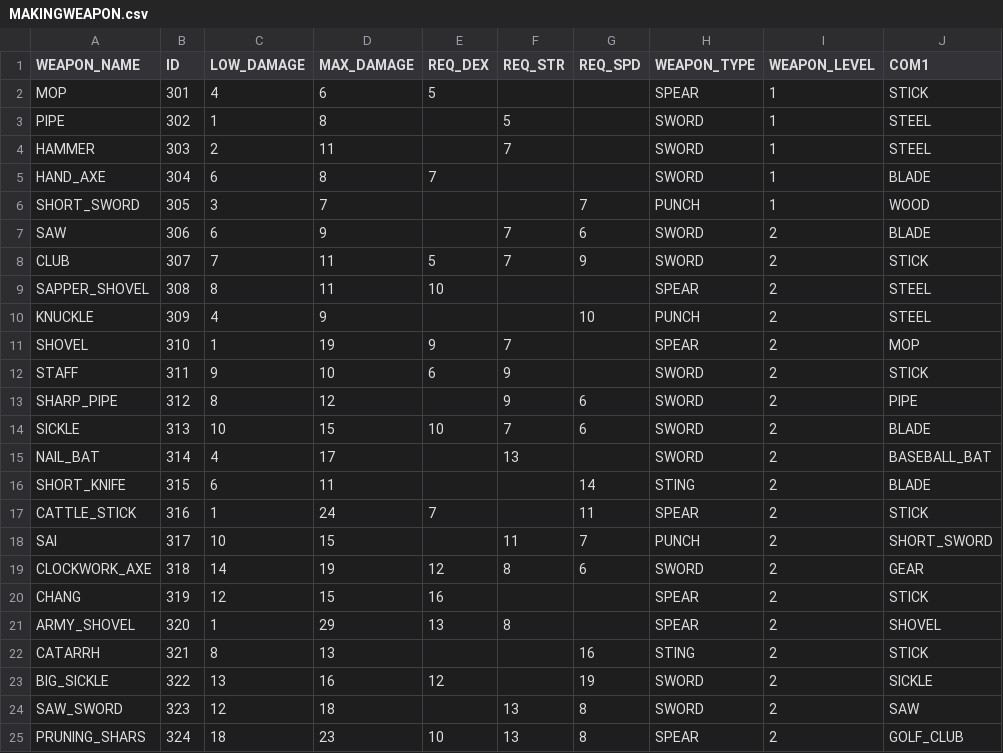
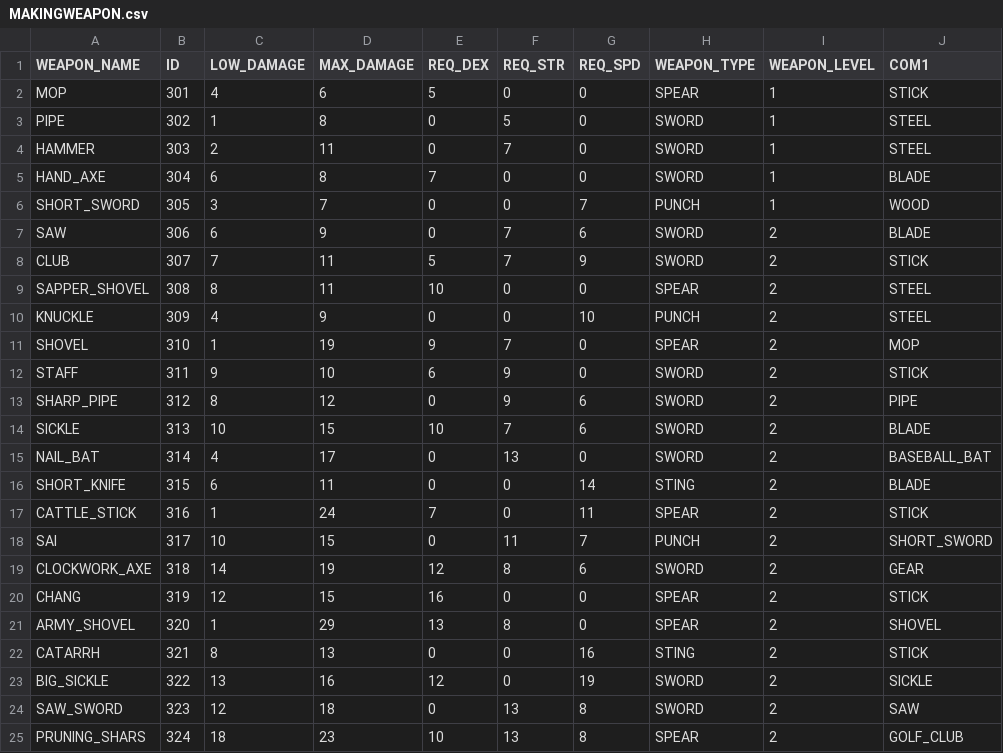
Before and after one commit to honghanbeom/RealSkyHill, a CSV file: SkyHill/Assets/Resources/MAKINGWEAPON.csv, drawn as a sheet; only a part is shown; the diff names each change by its address in the sheet, - before the commit and + after, or states it on an @@ line.

```diff
--- a/SkyHill/Assets/Resources/MAKINGWEAPON.csv
+++ b/SkyHill/Assets/Resources/MAKINGWEAPON.csv
-F2 (REQ_STR): (empty)
+F2 (REQ_STR): 0
-G2:G5 (REQ_SPD): (empty)
+G2:G5 (REQ_SPD): 0
-E3:E4 (REQ_DEX): (empty)
+E3:E4 (REQ_DEX): 0
-F5:F6 (REQ_STR): (empty)
+F5:F6 (REQ_STR): 0
-E6:E7 (REQ_DEX): (empty)
+E6:E7 (REQ_DEX): 0
-F9:F10 (REQ_STR): (empty)
+F9:F10 (REQ_STR): 0
-G9 (REQ_SPD): (empty)
+G9 (REQ_SPD): 0
-E10 (REQ_DEX): (empty)
+E10 (REQ_DEX): 0
-G11:G12 (REQ_SPD): (empty)
+G11:G12 (REQ_SPD): 0
-E13 (REQ_DEX): (empty)
+E13 (REQ_DEX): 0
-E15:E16 (REQ_DEX): (empty)
+E15:E16 (REQ_DEX): 0
-G15 (REQ_SPD): (empty)
+G15 (REQ_SPD): 0
-F16:F17 (REQ_STR): (empty)
+F16:F17 (REQ_STR): 0
-E18 (REQ_DEX): (empty)
+E18 (REQ_DEX): 0
-F20 (REQ_STR): (empty)
+F20 (REQ_STR): 0
-G20:G21 (REQ_SPD): (empty)
+G20:G21 (REQ_SPD): 0
-E22 (REQ_DEX): (empty)
+E22 (REQ_DEX): 0
-F22:F23 (REQ_STR): (empty)
+F22:F23 (REQ_STR): 0
-E24 (REQ_DEX): (empty)
+E24 (REQ_DEX): 0
```
Also changed, not shown: SkyHill/Assets/Resources/EMERGENCY.csv, SkyHill/Assets/Resources/FRESHFOOD.csv, 55 other files.
